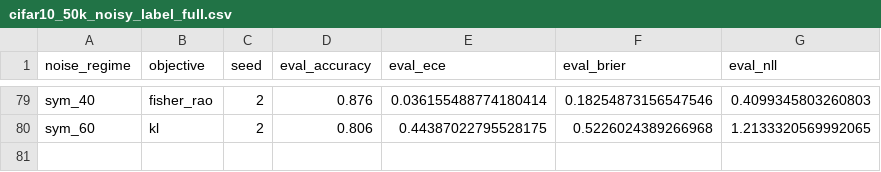
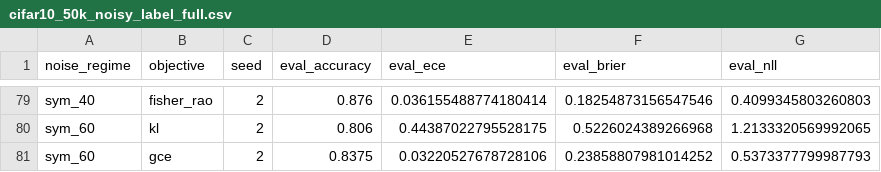
Before and after one commit to mbottoni/fisher-rao-ml, a CSV file: reports/results/cifar10_50k_noisy_label_full.csv, drawn as a sheet; only a part is shown, gaps mark what is left out; the diff names each change by its address in the sheet, - before the commit and + after, or states it on an @@ line.

Commit message:
fr_noisy_labels: update Limitations with GCE sym_60 3-seed 50k result
GCE sym_60 seed2 completed (acc=83.75%): GCE now has 3 seeds at sym_60
with mean +3.6% vs KL (3/3), consistent with 10k hierarchy.
Update Limitations to reflect 3-seed GCE sym_60 and add MAE sym_60 number.

Also commit 50k CSV progress (80/90 rows).

```diff
--- a/reports/results/cifar10_50k_noisy_label_full.csv
+++ b/reports/results/cifar10_50k_noisy_label_full.csv
+row 81: sym_60 | gce | 2 | 0.8375 | 0.03220527678728106 | 0.23858807981014252 | 0.5373377799987793
```
Also changed, not shown: 1 other file.
